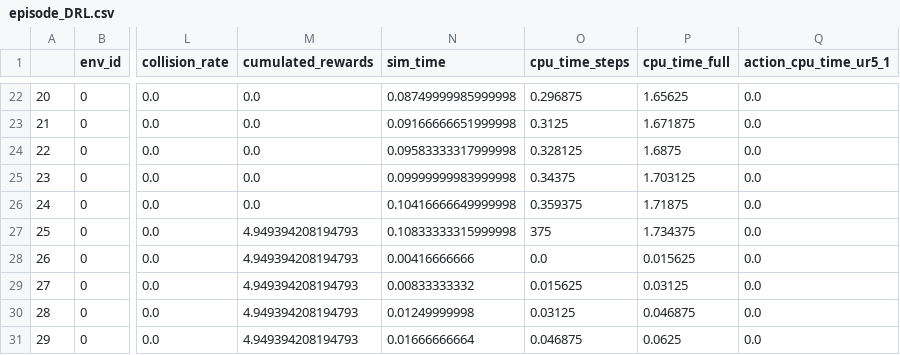
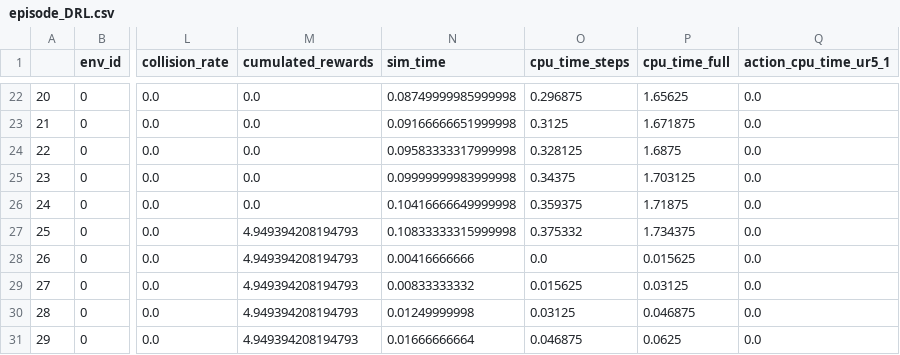
Before and after one commit to ignc-research/IR-DRL, a CSV file: Sim2Real/Evaluation/CSV/episode_DRL.csv, drawn as a sheet; only a part is shown, gaps mark what is left out; the diff names each change by its address in the sheet, - before the commit and + after, or states it on an @@ line.

```diff
--- a/Sim2Real/Evaluation/CSV/episode_DRL.csv
+++ b/Sim2Real/Evaluation/CSV/episode_DRL.csv
-O27 (cpu_time_steps): 375
+O27 (cpu_time_steps): 0.375332
```
Also changed, not shown: 5 other files.
